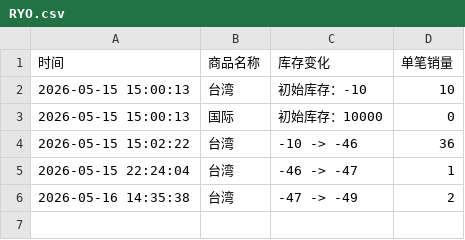
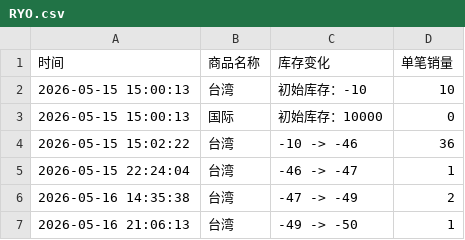
Before and after one commit to Juineii/nctwish_km0519, a CSV file: RYO.csv, drawn as a sheet; the diff names each change by its address in the sheet, - before the commit and + after, or states it on an @@ line.

Commit message:
自动更新数据 2026-05-16 21:06:34

```diff
--- a/RYO.csv
+++ b/RYO.csv
+row 7: 2026-05-16 21:06:13 | 台湾 | -49 -> -50 | 1
```
